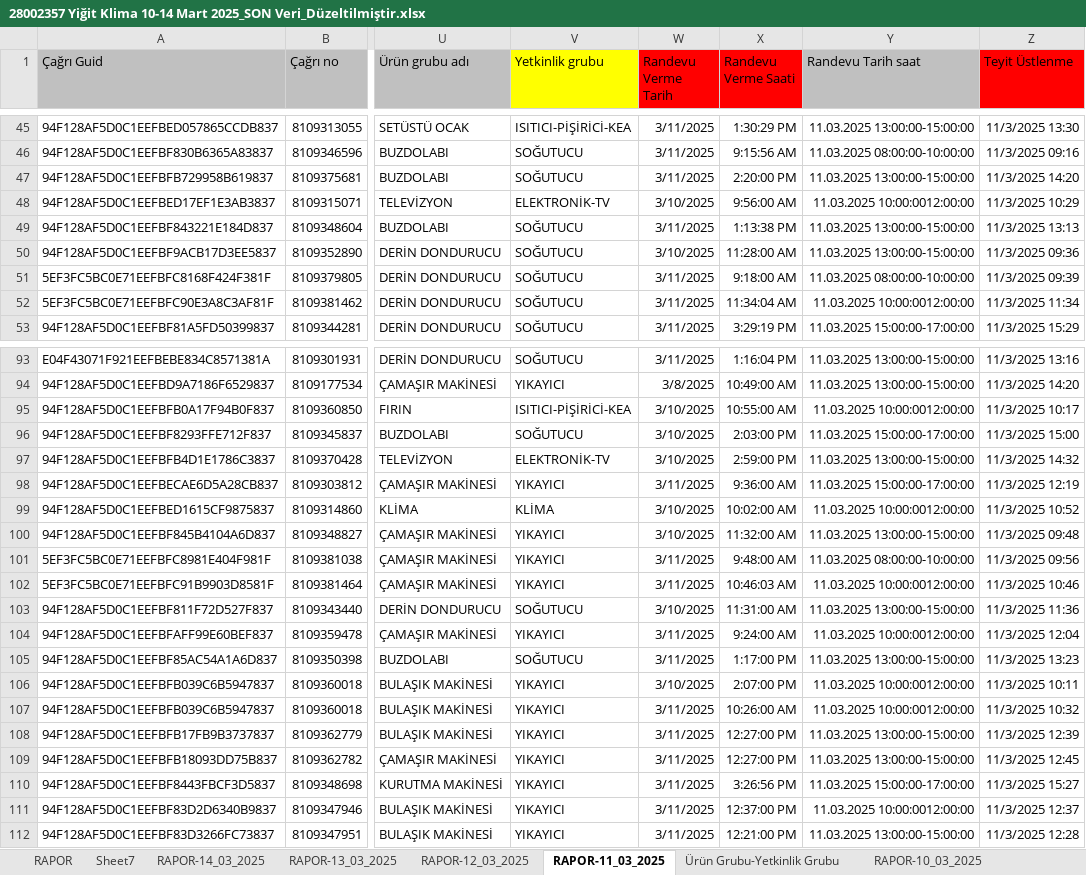
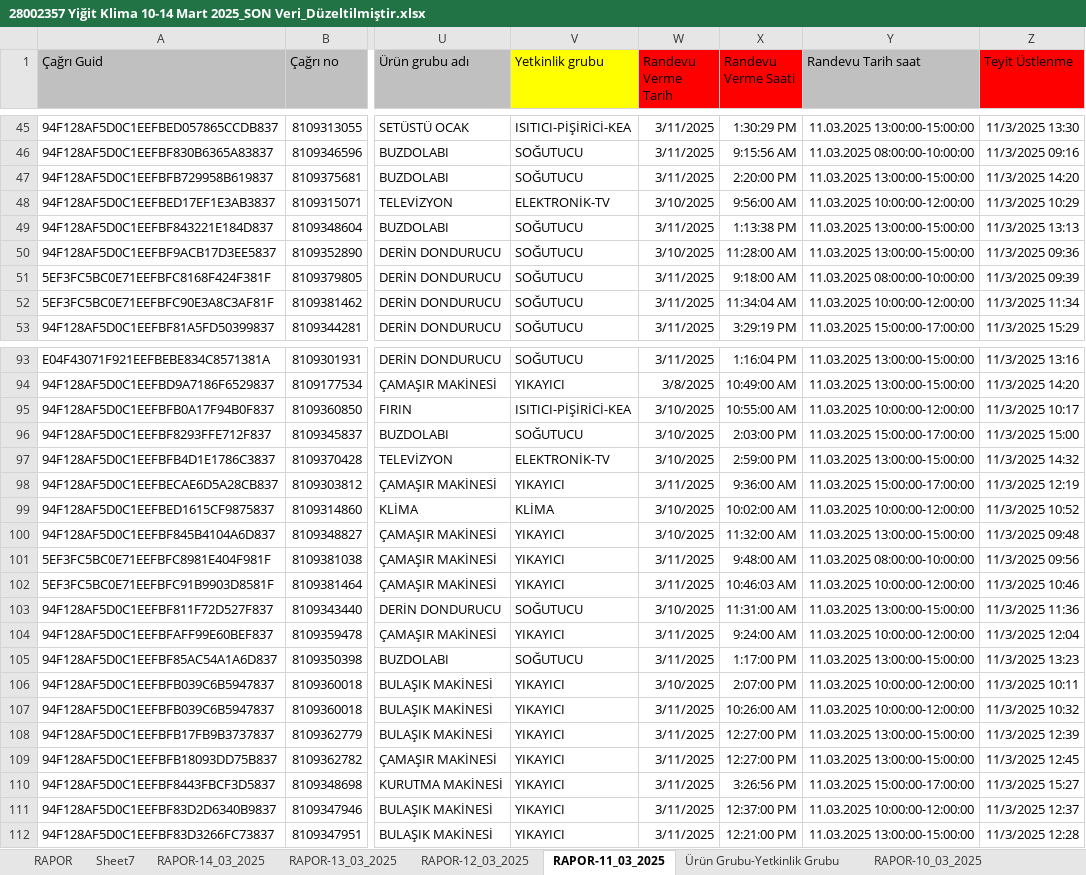
Before and after one commit to inciskaleli/DispatchOptimization-Vestel, an Excel workbook: Data/28002357 Yiğit Klima 10-14 Mart 2025_SON Veri_Düzeltilmiştir.xlsx, sheet RAPOR-11_03_2025, drawn as a sheet; only a part is shown, gaps mark what is left out; values as stored, in another font and other column widths than the file's, no borders; the diff covers the shown part only; the diff names each change by its address in the sheet, - before the commit and + after, or states it on an @@ line.

```diff
--- a/Data/28002357 Yiğit Klima 10-14 Mart 2025_SON Veri_Düzeltilmiştir.xlsx (sheet RAPOR-11_03_2025)
+++ b/Data/28002357 Yiğit Klima 10-14 Mart 2025_SON Veri_Düzeltilmiştir.xlsx (sheet RAPOR-11_03_2025)
-Y48 (Randevu Tarih saat): 11.03.2025 10:00:0012:00:00
+Y48 (Randevu Tarih saat): 11.03.2025 10:00:00-12:00:00
-Y52 (Randevu Tarih saat): 11.03.2025 10:00:0012:00:00
+Y52 (Randevu Tarih saat): 11.03.2025 10:00:00-12:00:00
-Y95 (Randevu Tarih saat): 11.03.2025 10:00:0012:00:00
+Y95 (Randevu Tarih saat): 11.03.2025 10:00:00-12:00:00
-Y99 (Randevu Tarih saat): 11.03.2025 10:00:0012:00:00
+Y99 (Randevu Tarih saat): 11.03.2025 10:00:00-12:00:00
-Y102 (Randevu Tarih saat): 11.03.2025 10:00:0012:00:00
+Y102 (Randevu Tarih saat): 11.03.2025 10:00:00-12:00:00
-Y104 (Randevu Tarih saat): 11.03.2025 10:00:0012:00:00
+Y104 (Randevu Tarih saat): 11.03.2025 10:00:00-12:00:00
-Y106:Y107 (Randevu Tarih saat): 11.03.2025 10:00:0012:00:00
+Y106:Y107 (Randevu Tarih saat): 11.03.2025 10:00:00-12:00:00
-Y111 (Randevu Tarih saat): 11.03.2025 10:00:0012:00:00
+Y111 (Randevu Tarih saat): 11.03.2025 10:00:00-12:00:00
```
Also changed, not shown: 20 edited cells elsewhere in this sheet, sheet RAPOR, sheet Teknisyen Yetkinlikleri, sheet RAPOR-10_03_2025, other sheet tabs, hidden cells, Data/scenarios/capacity_weight=1/technician_capacity_100-driving_speed_dynamic/result-10_03_2025.xlsx, 29 other files.
